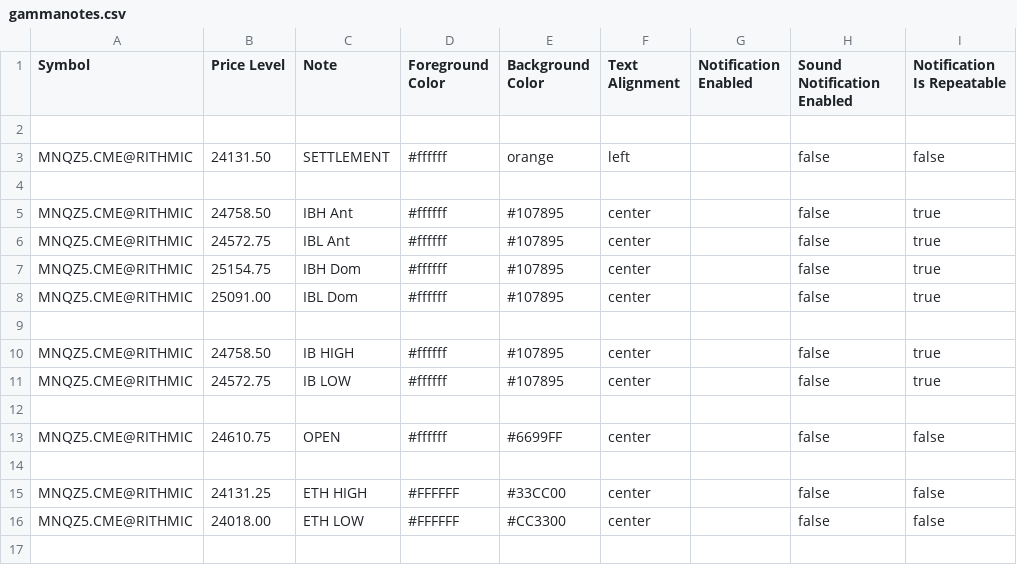
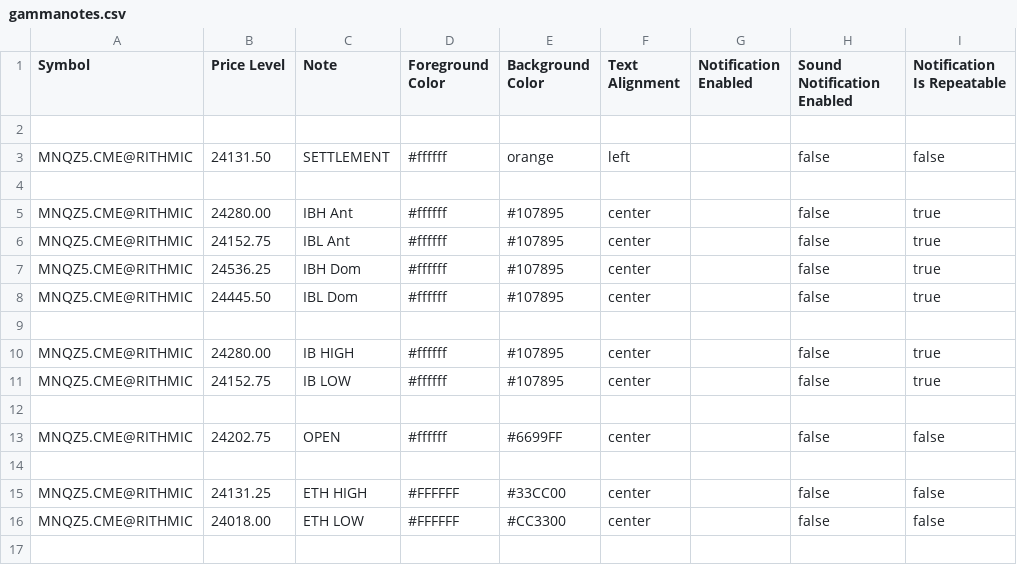
Before and after one commit to chevrOm/gammanotes, a CSV file: gammanotes.csv, drawn as a sheet; only a part is shown; the diff names each change by its address in the sheet, - before the commit and + after, or states it on an @@ line.

Commit message:
update gammanores.csv

```diff
--- a/gammanotes.csv
+++ b/gammanotes.csv
-B5 (Price Level): 24758.50
+B5 (Price Level): 24280.00
-B6 (Price Level): 24572.75
+B6 (Price Level): 24152.75
-B7 (Price Level): 25154.75
+B7 (Price Level): 24536.25
-B8 (Price Level): 25091.00
+B8 (Price Level): 24445.50
-B10 (Price Level): 24758.50
+B10 (Price Level): 24280.00
-B11 (Price Level): 24572.75
+B11 (Price Level): 24152.75
-B13 (Price Level): 24610.75
+B13 (Price Level): 24202.75
```
